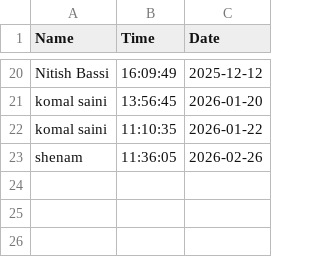
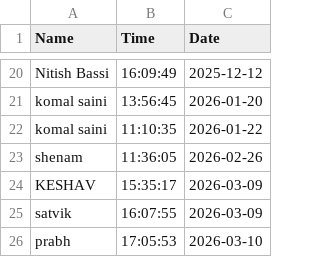
Before and after one commit to Komalsaini2025/Face-Recoginition-Attendance-System, a CSV file: attendance.csv, drawn as a sheet; only a part is shown, gaps mark what is left out; the diff names each change by its address in the sheet, - before the commit and + after, or states it on an @@ line.

```diff
--- a/attendance.csv
+++ b/attendance.csv
+row 24: KESHAV | 15:35:17 | 2026-03-09
+row 25: satvik | 16:07:55 | 2026-03-09
+row 26: prabh | 17:05:53 | 2026-03-10
```
Also changed, not shown: 1 other file.
